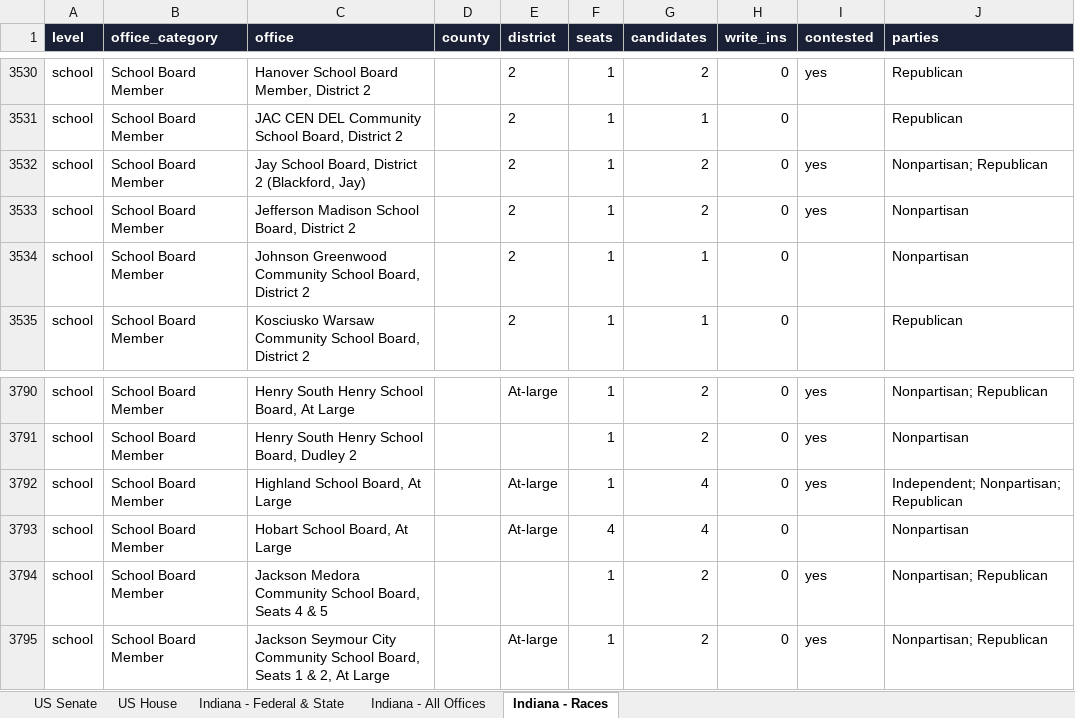
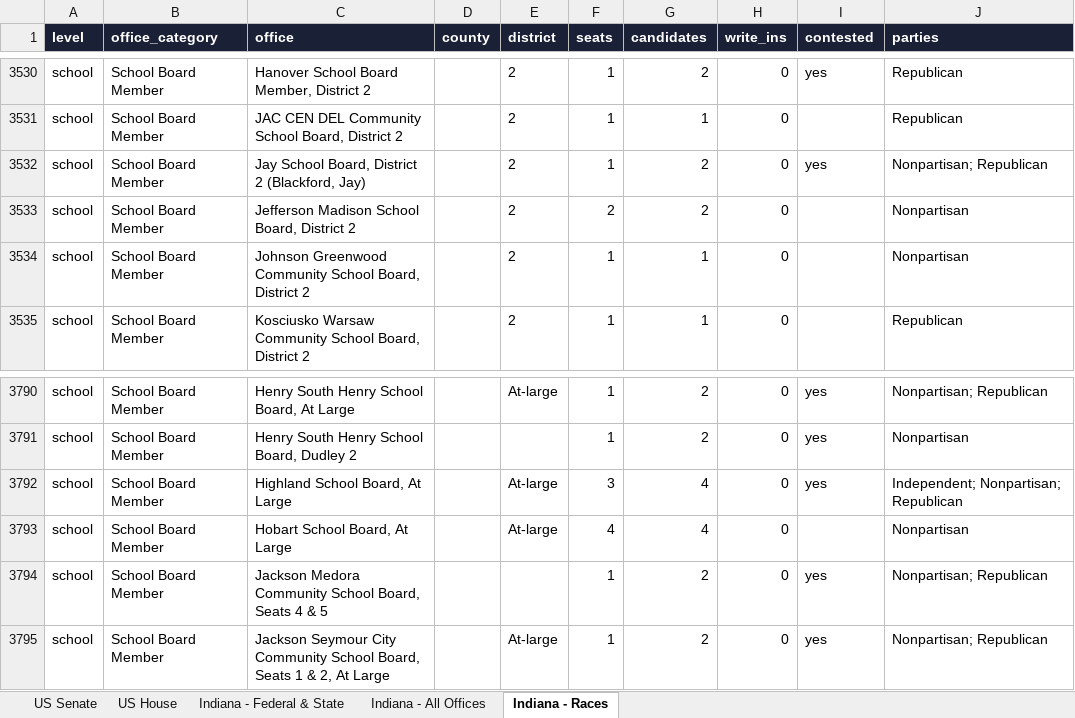
Before and after one commit to Ben10Hiz/LI-Landing-Page, an Excel workbook: data/elections/2026/candidates-2026.xlsx, sheet Indiana - Races, drawn as a sheet; only a part is shown, gaps mark what is left out; values as stored, in another font and other column widths than the file's, no borders; the diff names each change by its address in the sheet, - before the commit and + after, or states it on an @@ line.

```diff
--- a/data/elections/2026/candidates-2026.xlsx (sheet Indiana - Races)
+++ b/data/elections/2026/candidates-2026.xlsx (sheet Indiana - Races)
-F3533 (seats): 1
+F3533 (seats): 2
-I3533 (contested): yes
+I3533 (contested): (empty)
-F3792 (seats): 1
+F3792 (seats): 3
```
Also changed, not shown: sheet Indiana - All Offices, 35 other files.
